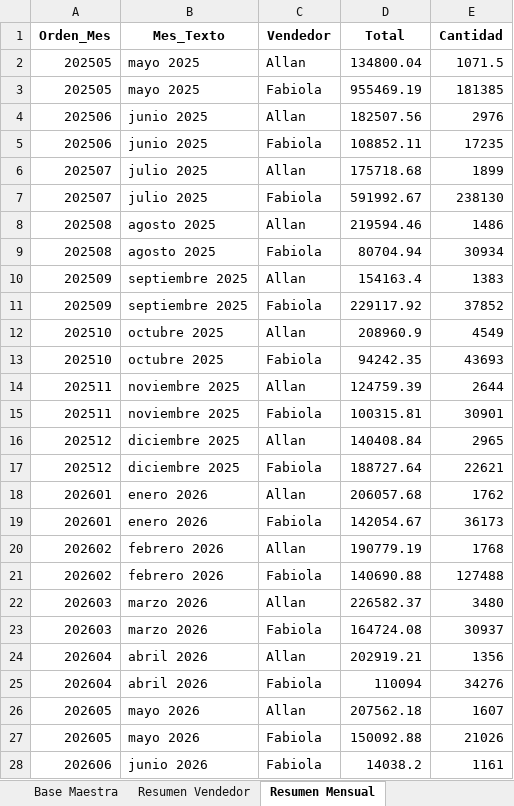
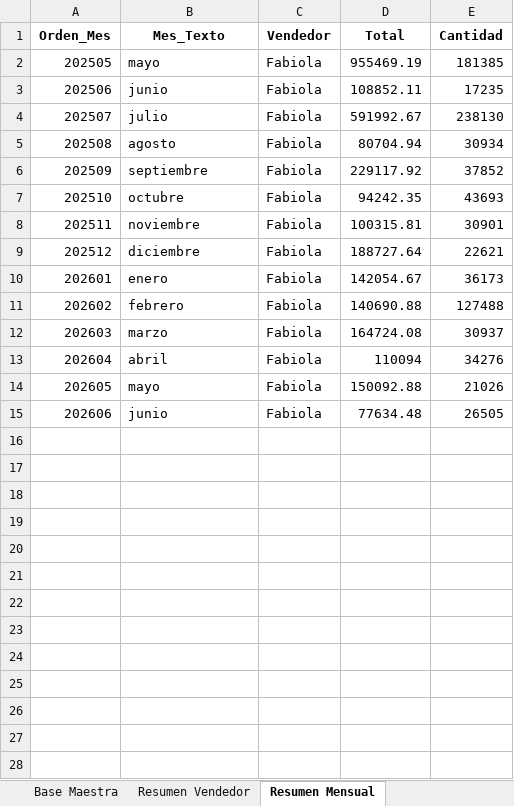
Before and after one commit to JoseP1403/dashboard-recesa, an Excel workbook: Base_Maestra_Vendedores_RECESA.xlsx, sheet Resumen Mensual, drawn as a sheet; values as stored, in another font and other column widths than the file's, no borders; removed rows and columns are numbered as before the commit, all else as after; the diff names each change by its address in the sheet, - before the commit and + after, or states it on an @@ line.

```diff
--- a/Base_Maestra_Vendedores_RECESA.xlsx (sheet Resumen Mensual)
+++ b/Base_Maestra_Vendedores_RECESA.xlsx (sheet Resumen Mensual)
-row 2: 202505 | mayo 2025 | Allan | 134800.04 | 1071.5
-B2 (Mes_Texto): mayo 2025
+B2 (Mes_Texto): mayo
-row 4: 202506 | junio 2025 | Allan | 182507.56 | 2976
-B3 (Mes_Texto): junio 2025
+B3 (Mes_Texto): junio
-row 6: 202507 | julio 2025 | Allan | 175718.68 | 1899
-B4 (Mes_Texto): julio 2025
+B4 (Mes_Texto): julio
-row 8: 202508 | agosto 2025 | Allan | 219594.46 | 1486
-B5 (Mes_Texto): agosto 2025
+B5 (Mes_Texto): agosto
-row 10: 202509 | septiembre 2025 | Allan | 154163.4 | 1383
-B6 (Mes_Texto): septiembre 2025
+B6 (Mes_Texto): septiembre
-row 12: 202510 | octubre 2025 | Allan | 208960.9 | 4549
-B7 (Mes_Texto): octubre 2025
+B7 (Mes_Texto): octubre
-row 14: 202511 | noviembre 2025 | Allan | 124759.39 | 2644
-B8 (Mes_Texto): noviembre 2025
+B8 (Mes_Texto): noviembre
-row 16: 202512 | diciembre 2025 | Allan | 140408.84 | 2965
-B9 (Mes_Texto): diciembre 2025
+B9 (Mes_Texto): diciembre
-row 18: 202601 | enero 2026 | Allan | 206057.68 | 1762
-B10 (Mes_Texto): enero 2026
+B10 (Mes_Texto): enero
-row 20: 202602 | febrero 2026 | Allan | 190779.19 | 1768
-B11 (Mes_Texto): febrero 2026
+B11 (Mes_Texto): febrero
-row 22: 202603 | marzo 2026 | Allan | 226582.37 | 3480
-B12 (Mes_Texto): marzo 2026
+B12 (Mes_Texto): marzo
-row 24: 202604 | abril 2026 | Allan | 202919.21 | 1356
-B13 (Mes_Texto): abril 2026
+B13 (Mes_Texto): abril
-row 26: 202605 | mayo 2026 | Allan | 207562.18 | 1607
-B14 (Mes_Texto): mayo 2026
+B14 (Mes_Texto): mayo
-B15 (Mes_Texto): junio 2026
+B15 (Mes_Texto): junio
-D15 (Total): 14038.2
+D15 (Total): 77634.48
-E15 (Cantidad): 1161
+E15 (Cantidad): 26505
```
Also changed, not shown: sheet Base Maestra, sheet Top por Vendedor, sheet Top Productos, sheet Resumen Categoria, sheet Resumen Vendedor, Ventas redes RECESA Allan.xlsx, Ventas redes RECESA Fabiola.xlsx, 2 other files.
